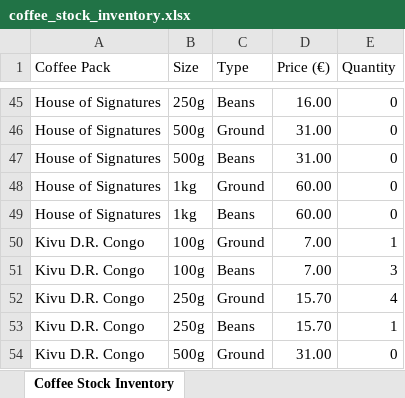
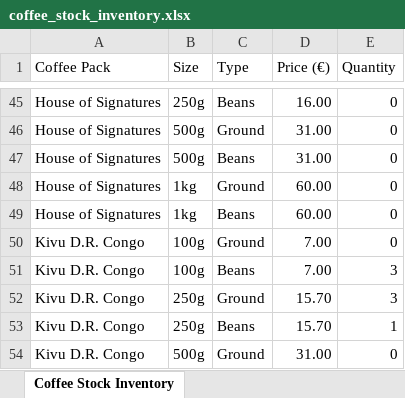
Before and after one commit to Alexander-art-eng/coffee_stock_management, an Excel workbook: coffee_stock_inventory.xlsx, sheet Coffee Stock Inventory, drawn as a sheet; only a part is shown, gaps mark what is left out; values as stored, in another font and other column widths than the file's, no cell formats; the diff covers the shown part only; the diff names each change by its address in the sheet, - before the commit and + after, or states it on an @@ line.

Commit message:
Provide a usefull error message and Write a module to have the functionality to add to the stock

```diff
--- a/coffee_stock_inventory.xlsx (sheet Coffee Stock Inventory)
+++ b/coffee_stock_inventory.xlsx (sheet Coffee Stock Inventory)
-E50 (Quantity): 1
+E50 (Quantity): 0
-E52 (Quantity): 4
+E52 (Quantity): 3
```
Also changed, not shown: 1 added row, 1 removed row and 22 edited cells elsewhere in this sheet, cell formats, 3 other files.
